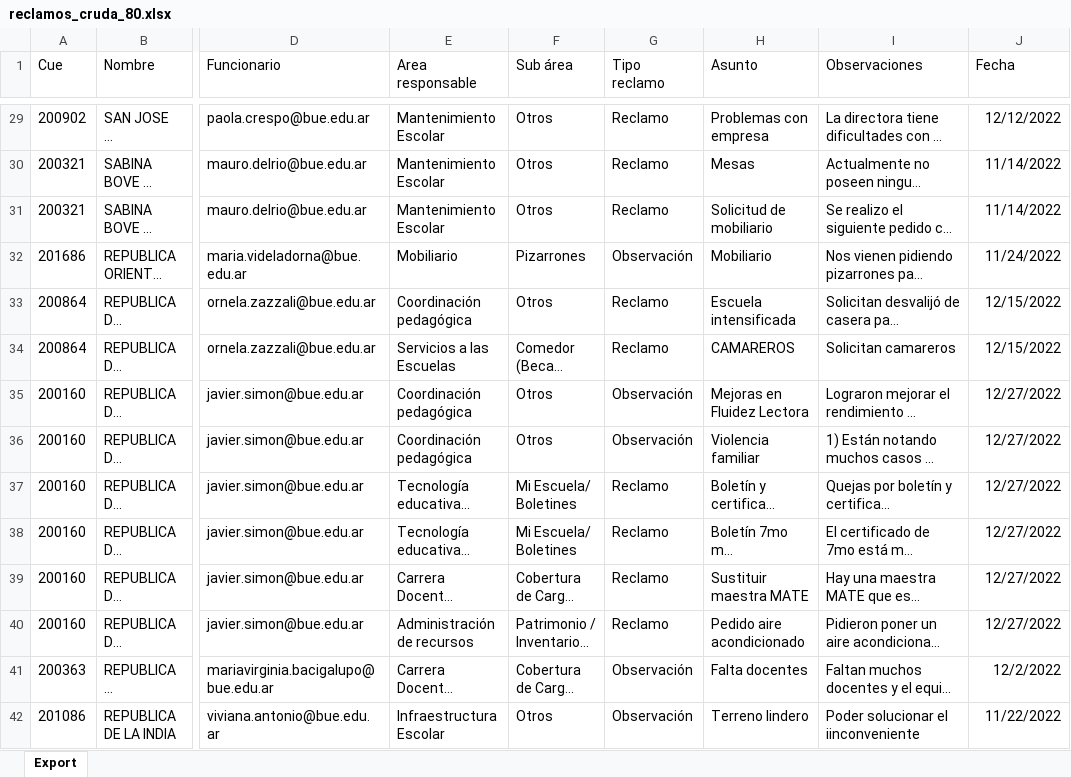
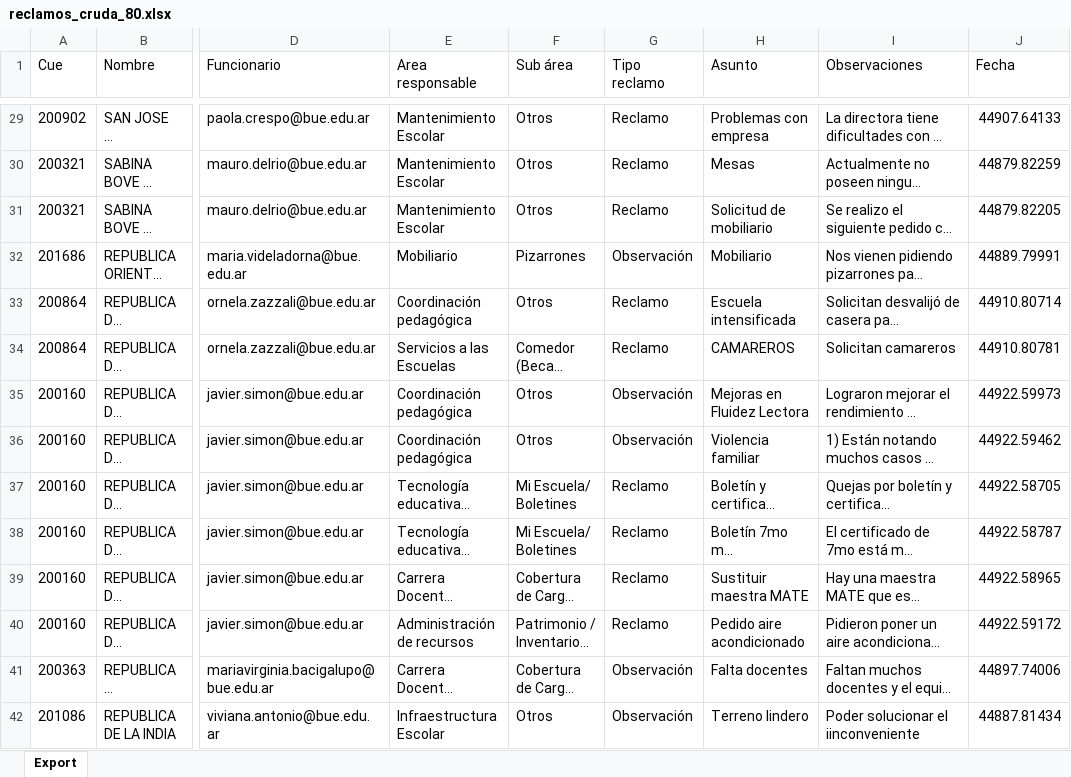
Before and after one commit to jpcib/territorio, an Excel workbook: data/reclamos_cruda_80.xlsx, sheet Export, drawn as a sheet; only a part is shown, gaps mark what is left out; long unchanged cells end in …; values as stored, in another font and other column widths than the file's, no borders; the diff covers the shown part only; the diff names each change by its address in the sheet, - before the commit and + after, or states it on an @@ line.

```diff
--- a/data/reclamos_cruda_80.xlsx (sheet Export)
+++ b/data/reclamos_cruda_80.xlsx (sheet Export)
-J29 (Fecha): 12/12/2022
+J29 (Fecha): 44907.64133
-J30 (Fecha): 11/14/2022
+J30 (Fecha): 44879.82259
-J31 (Fecha): 11/14/2022
+J31 (Fecha): 44879.82205
-J32 (Fecha): 11/24/2022
+J32 (Fecha): 44889.79991
-J33 (Fecha): 12/15/2022
+J33 (Fecha): 44910.80714
-J34 (Fecha): 12/15/2022
+J34 (Fecha): 44910.80781
-J35 (Fecha): 12/27/2022
+J35 (Fecha): 44922.59973
-J36 (Fecha): 12/27/2022
+J36 (Fecha): 44922.59462
-J37 (Fecha): 12/27/2022
+J37 (Fecha): 44922.58705
-J38 (Fecha): 12/27/2022
+J38 (Fecha): 44922.58787
-J39 (Fecha): 12/27/2022
+J39 (Fecha): 44922.58965
-J40 (Fecha): 12/27/2022
+J40 (Fecha): 44922.59172
-J41 (Fecha): 12/2/2022
+J41 (Fecha): 44897.74006
-J42 (Fecha): 11/22/2022
+J42 (Fecha): 44887.81434
```
Also changed, not shown: 694 edited cells elsewhere in this sheet, data/solicitudes_clasificadas_16-07_12-09.xlsx, 8 other files.
